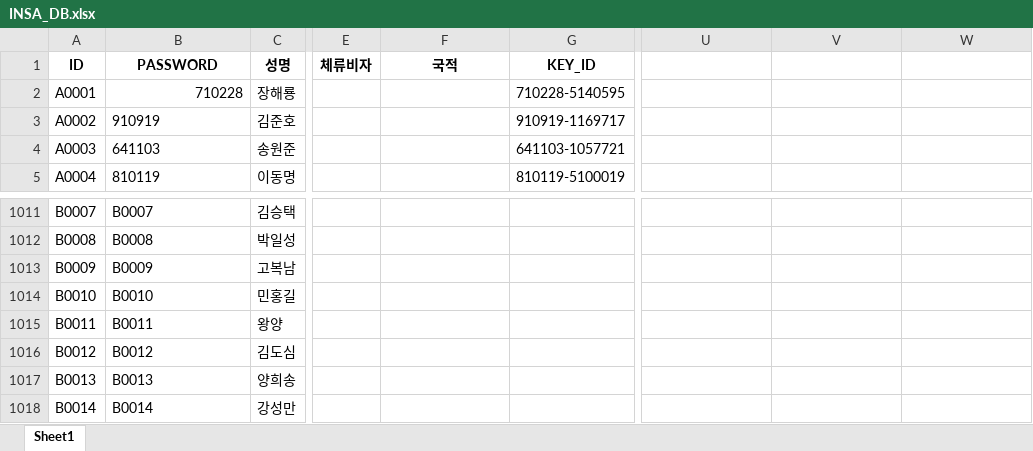
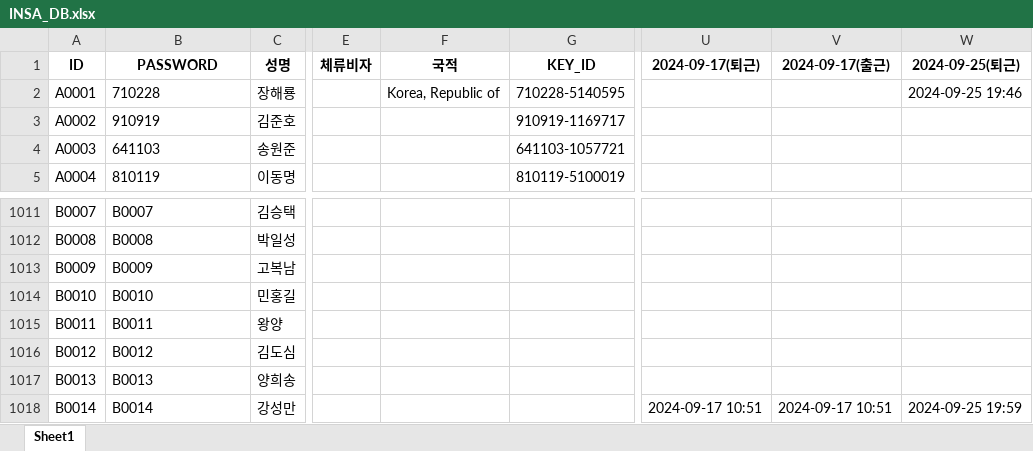
Before and after one commit to abcd00ou/Dong.github.io, an Excel workbook: static/data/INSA_DB.xlsx, sheet Sheet1, drawn as a sheet; only a part is shown, gaps mark what is left out; values as stored, in another font and other column widths than the file's, no borders; the diff names each change by its address in the sheet, - before the commit and + after, or states it on an @@ line.

```diff
--- a/static/data/INSA_DB.xlsx (sheet Sheet1)
+++ b/static/data/INSA_DB.xlsx (sheet Sheet1)
-U1: (empty)
+U1: 2024-09-17(퇴근)
-V1: (empty)
+V1: 2024-09-17(출근)
-W1: (empty)
+W1: 2024-09-25(퇴근)
-B2 alignment: right
+B2 alignment: left
-F2: (empty)
+F2: Korea, Republic of
-W2: (empty)
+W2: 2024-09-25 19:46
-U1018: (empty)
+U1018: 2024-09-17 10:51
-V1018: (empty)
+V1018: 2024-09-17 10:51
-W1018: (empty)
+W1018: 2024-09-25 19:59
```
Also changed, not shown: 9 other files.
